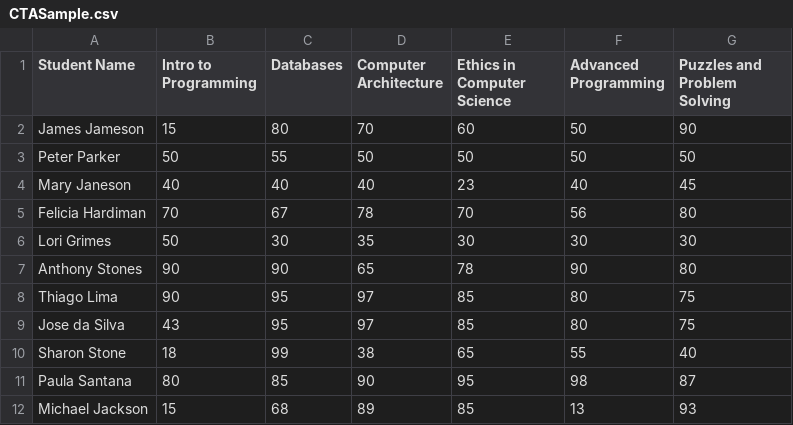
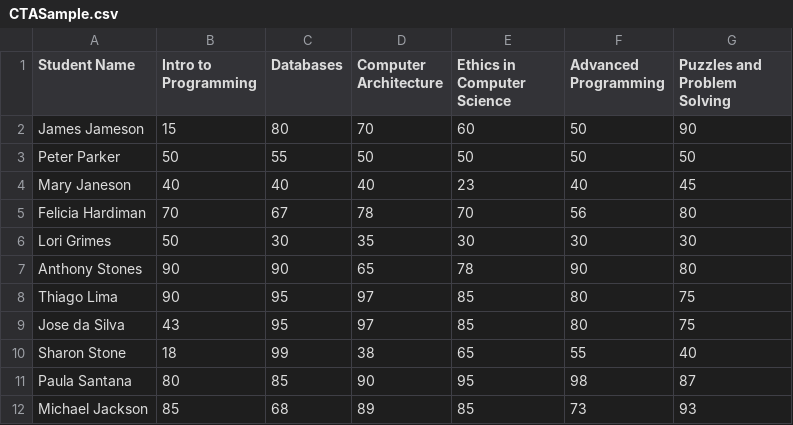
Before and after one commit to thenriq/Multi-Paradigm_Programming, a CSV file: CTASample.csv, drawn as a sheet.

Commit message:
updated csv file

```diff
--- a/CTASample.csv
+++ b/CTASample.csv
@@ -11,2 +11,2 @@ Sharon Stone,18,99,38,65,55,40
 Paula Santana,80,85,90,95,98,87
-Michael Jackson,15,68,89,85,13,93
+Michael Jackson,85,68,89,85,73,93
```
